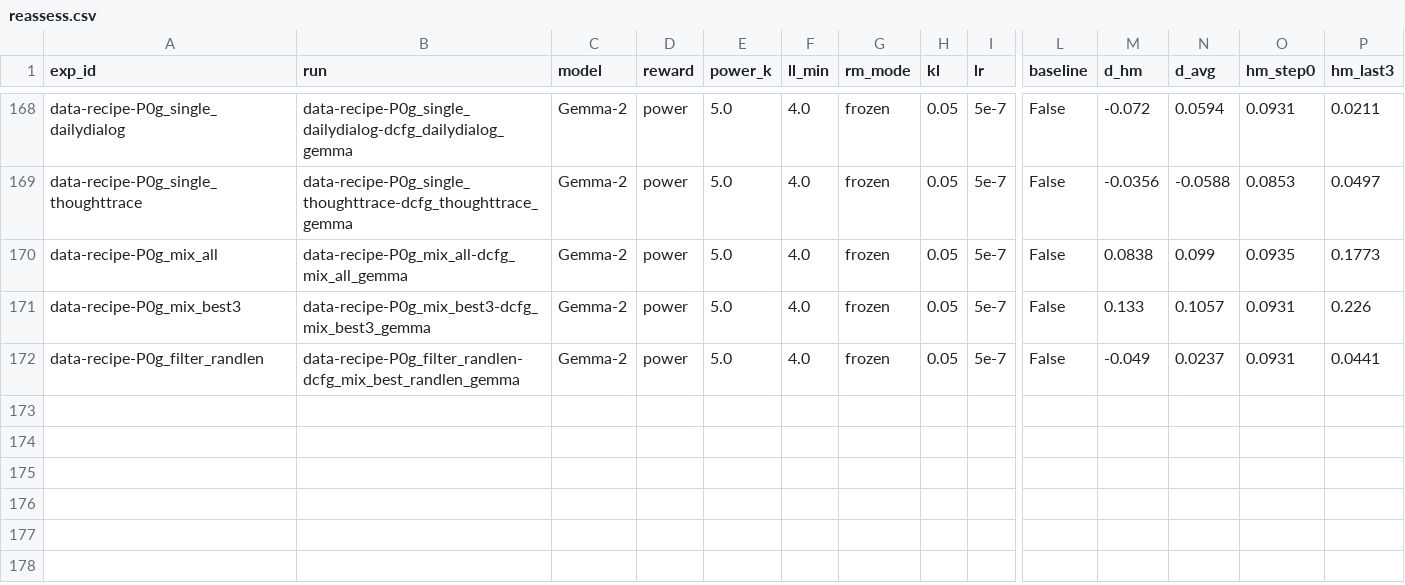
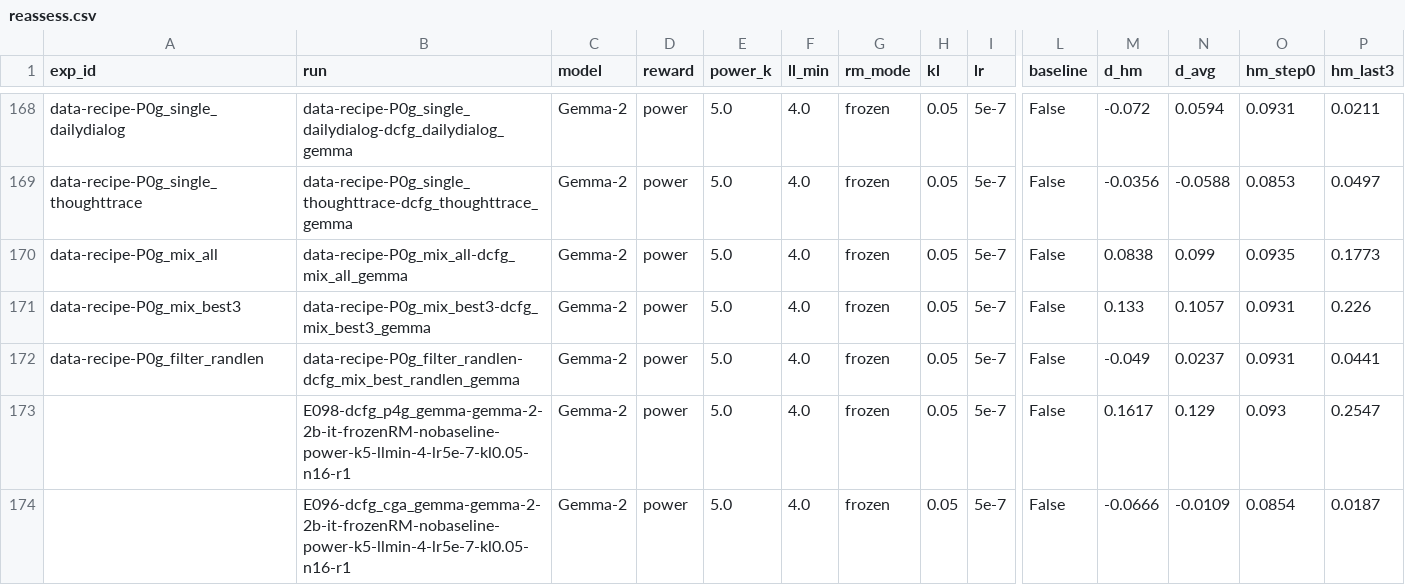
Before and after one commit to jkhouja/BeRL, a CSV file: analysis/reassess.csv, drawn as a sheet; only a part is shown, gaps mark what is left out; rows hold the shown columns only; the diff names each change by its address in the sheet, - before the commit and + after, or states it on an @@ line.

```diff
--- a/analysis/reassess.csv
+++ b/analysis/reassess.csv
+row 173:  | E098-dcfg_p4g_gemma-gemma-2-2b-it-frozenRM-nobaseline-power-k5-llmin-4-lr5e-7-kl0.05-n16-r1 | Gemma-2 | power | 5.0 | 4.0 | frozen | 0.05 | 5e-7 | False | 0.1617 | 0.129 | 0.093 | 0.2547
+row 174:  | E096-dcfg_cga_gemma-gemma-2-2b-it-frozenRM-nobaseline-power-k5-llmin-4-lr5e-7-kl0.05-n16-r1 | Gemma-2 | power | 5.0 | 4.0 | frozen | 0.05 | 5e-7 | False | -0.0666 | -0.0109 | 0.0854 | 0.0187
```
Also changed, not shown: 5 other files.
